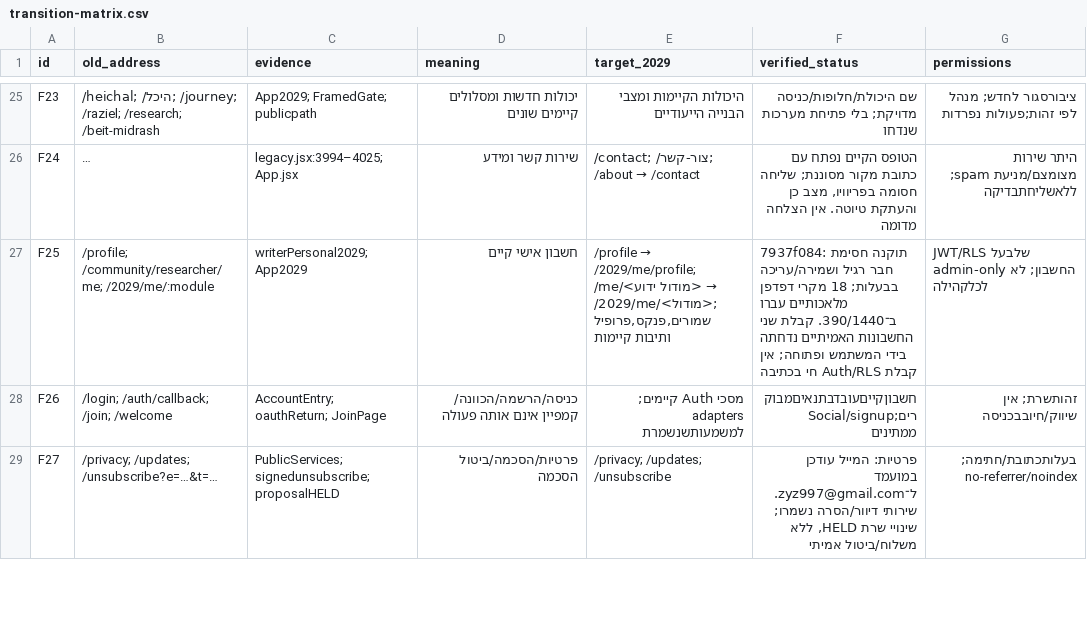
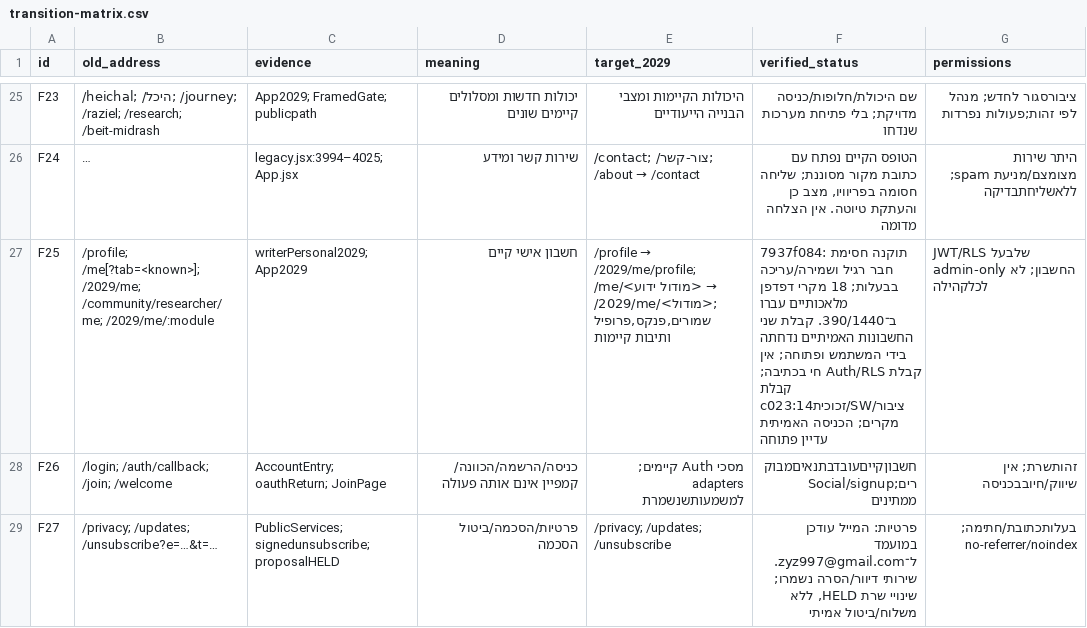
Before and after one commit to zuriel337/sod1820, a CSV file: docs/reviews/url-continuity-plan-20261103/transition-matrix.csv, drawn as a sheet; only a part is shown, gaps mark what is left out; long unchanged cells end in …; the diff names each change by its address in the sheet, - before the commit and + after, or states it on an @@ line.

Commit message:
test(2029): accept personal continuity and protected mobile glass candidate

```diff
--- a/docs/reviews/url-continuity-plan-20261103/transition-matrix.csv
+++ b/docs/reviews/url-continuity-plan-20261103/transition-matrix.csv
-B27 (old_address): /profile; /community/researcher/me; /2029/me/:module
+B27 (old_address): /profile; /me[?tab=<known>]; /2029/me; /community/researcher/me; /2029/me/:module
-F27 (verified_status): …Auth/RLS חי בכתיבה
+F27 (verified_status): …Auth/RLS חי בכתיבה; קבלת ציבור/SW/זכוכיתc023:14 מקרים; הכניסה האמיתית עדיין פתוחה
```
Also changed, not shown: 17 other files.
